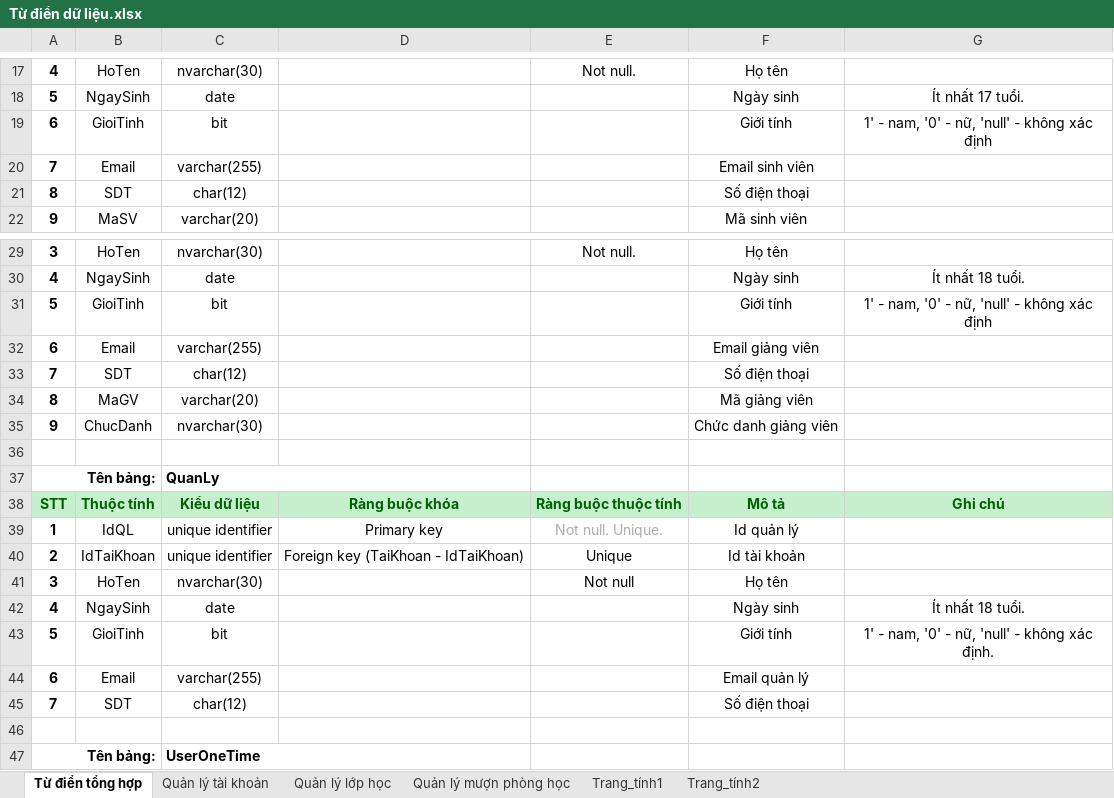
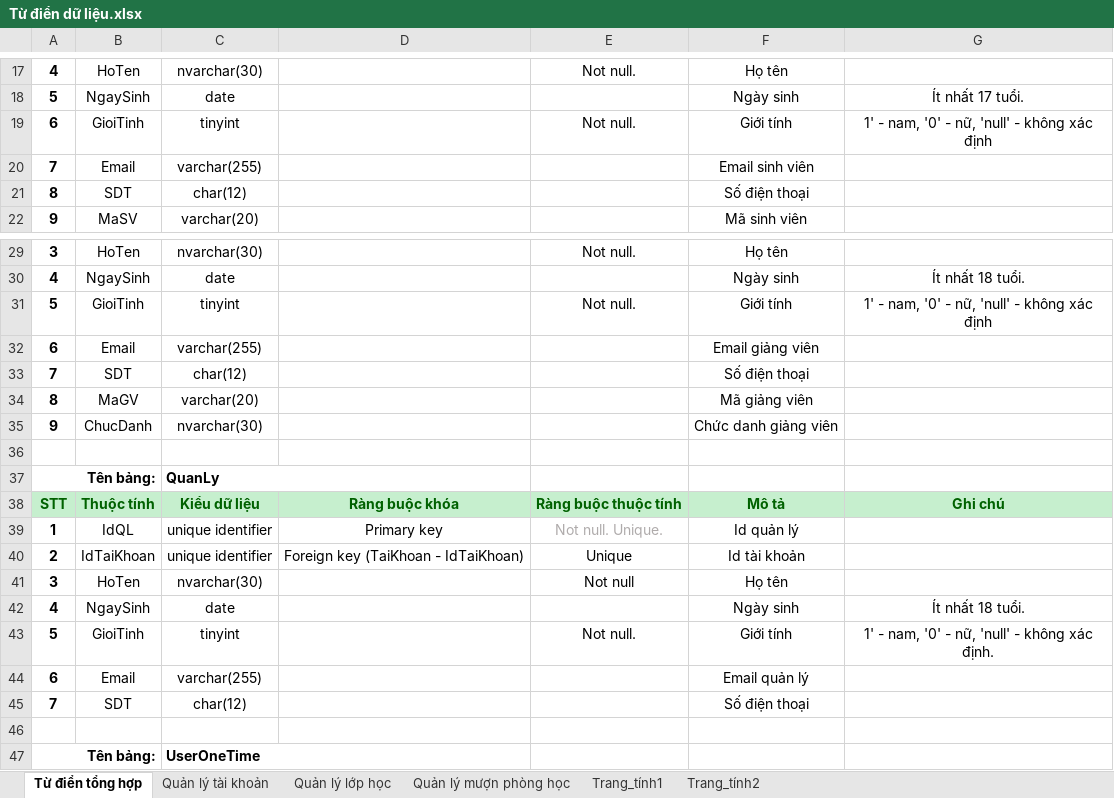
Before and after one commit to Chinhddemon/QlMuonPhongHoc, an Excel workbook: Từ điển dữ liệu.xlsx, sheet Từ điển tổng hợp, drawn as a sheet; only a part is shown, gaps mark what is left out; values as stored, in another font and other column widths than the file's, no borders; the diff names each change by its address in the sheet, - before the commit and + after, or states it on an @@ line.

```diff
--- a/Từ điển dữ liệu.xlsx (sheet Từ điển tổng hợp)
+++ b/Từ điển dữ liệu.xlsx (sheet Từ điển tổng hợp)
-C19: bit
+C19: tinyint
-E19: (empty)
+E19: Not null.
-C31: bit
+C31: tinyint
-E31: (empty)
+E31: Not null.
-C43: bit
+C43: tinyint
-E43: (empty)
+E43: Not null.
```
Also changed, not shown: 21 other files.
